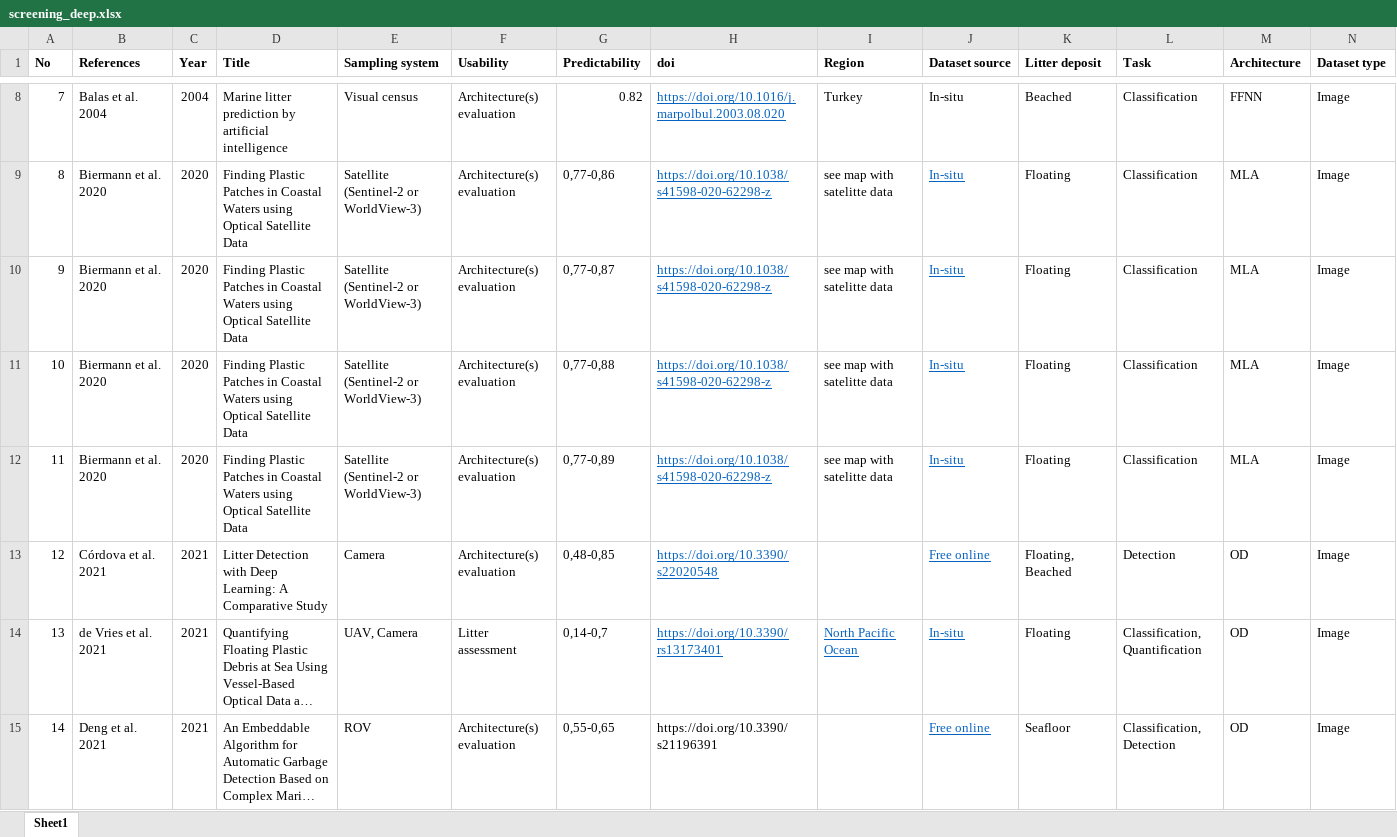
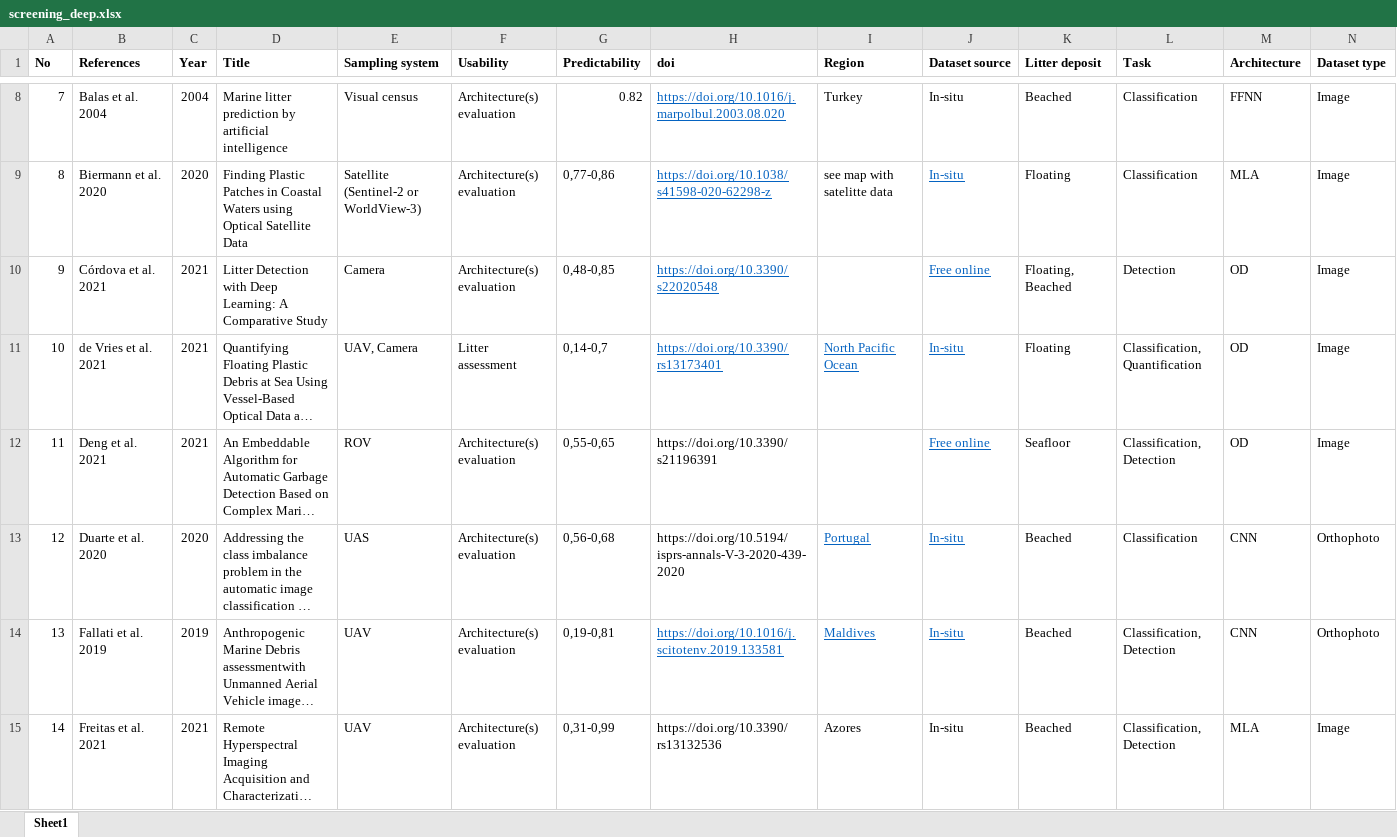
Before and after one commit to dimpolitik/AI-marine-litter, an Excel workbook: screening_deep.xlsx, sheet Sheet1, drawn as a sheet; only a part is shown, gaps mark what is left out; the shorter side is filled out with more unchanged rows; long unchanged cells end in …; values as stored, in another font and other column widths than the file's, no borders; removed rows and columns are numbered as before the commit, all else as after; the diff names each change by its address in the sheet, - before the commit and + after, or states it on an @@ line.

Commit message:
fix add.py

```diff
--- a/screening_deep.xlsx (sheet Sheet1)
+++ b/screening_deep.xlsx (sheet Sheet1)
-row 10: 9 | Biermann et al. 2020 | 2020 | Finding Plastic Patches in Coastal Waters using Optical Satellite Data | Satellite (Sentinel-2 or WorldView-3) | Architecture(s) evaluation | 0,77-0,87 | https://doi.org/10.1038/s41598-020-62298-z | see map with satelitte data | In-situ | Floating | Classification | MLA | Image
-row 11: 10 | Biermann et al. 2020 | 2020 | Finding Plastic Patches in Coastal Waters using Optical Satellite Data | Satellite (Sentinel-2 or WorldView-3) | Architecture(s) evaluation | 0,77-0,88 | https://doi.org/10.1038/s41598-020-62298-z | see map with satelitte data | In-situ | Floating | Classification | MLA | Image
-row 12: 11 | Biermann et al. 2020 | 2020 | Finding Plastic Patches in Coastal Waters using Optical Satellite Data | Satellite (Sentinel-2 or WorldView-3) | Architecture(s) evaluation | 0,77-0,89 | https://doi.org/10.1038/s41598-020-62298-z | see map with satelitte data | In-situ | Floating | Classification | MLA | Image
@@ column A (No) renumbered from row 10 down @@
```
